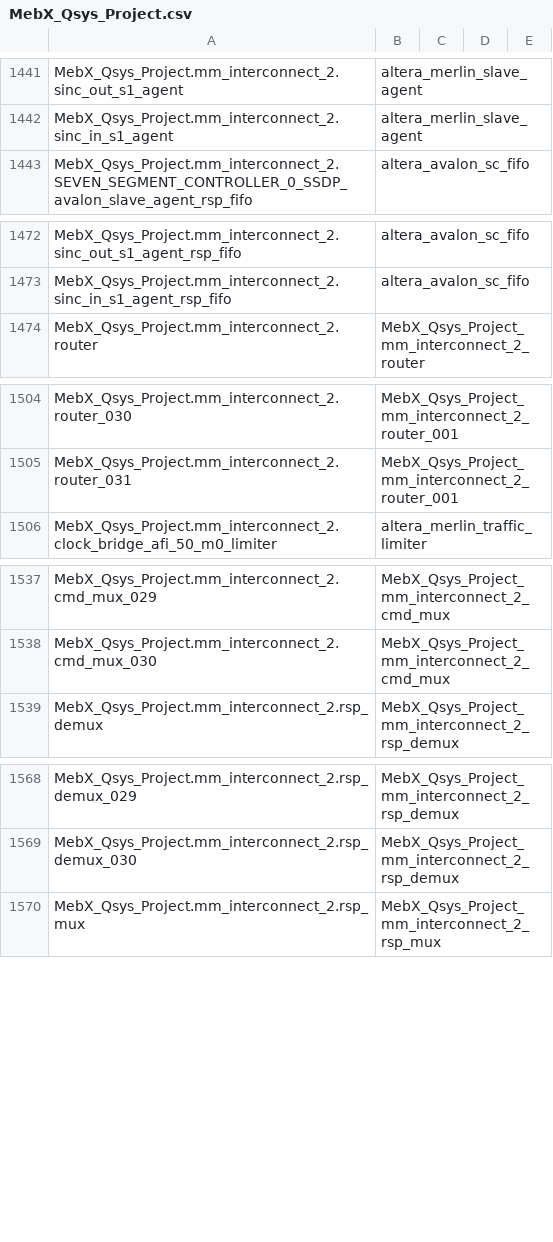
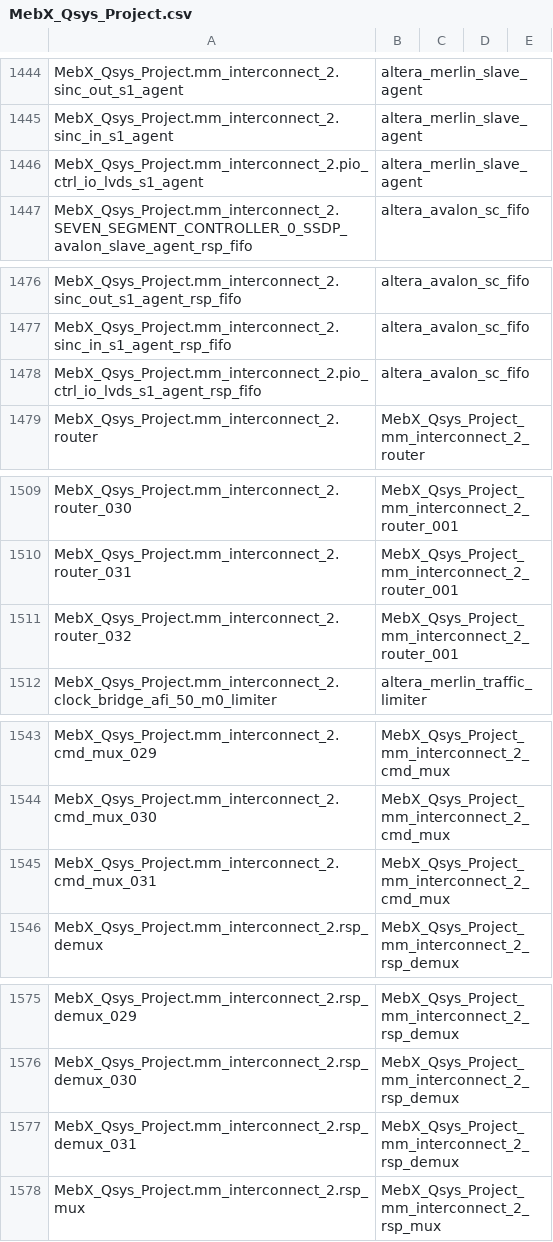
Before and after one commit to NSEE/SimuCam_Development_NFEE, a CSV file: G3U_HW_V02_2GB/Qsys_Project/MebX_Qsys_Project/MebX_Qsys_Project.csv, drawn as a sheet; only a part is shown, gaps mark what is left out; the diff covers the shown part only.

Commit message:
Modulo qsys para comando dos i/os de ctrl lvds

```diff
--- a/G3U_HW_V02_2GB/Qsys_Project/MebX_Qsys_Project/MebX_Qsys_Project.csv
+++ b/G3U_HW_V02_2GB/Qsys_Project/MebX_Qsys_Project/MebX_Qsys_Project.csv
@@ -1442,2 +1445,3 @@ MebX_Qsys_Project.mm_interconnect_2.sinc_out_s1_agent,altera_merlin_slave_agent
 MebX_Qsys_Project.mm_interconnect_2.sinc_in_s1_agent,altera_merlin_slave_agent
+MebX_Qsys_Project.mm_interconnect_2.pio_ctrl_io_lvds_s1_agent,altera_merlin_slave_agent
 MebX_Qsys_Project.mm_interconnect_2.SEVEN_SEGMENT_CONTROLLER_0_SSDP_avalon_slave_agent_rsp_fifo,altera_avalon_sc_fifo
@@ -1473,2 +1477,3 @@ MebX_Qsys_Project.mm_interconnect_2.sinc_out_s1_agent_rsp_fifo,altera_avalon_sc_
 MebX_Qsys_Project.mm_interconnect_2.sinc_in_s1_agent_rsp_fifo,altera_avalon_sc_fifo
+MebX_Qsys_Project.mm_interconnect_2.pio_ctrl_io_lvds_s1_agent_rsp_fifo,altera_avalon_sc_fifo
 MebX_Qsys_Project.mm_interconnect_2.router,MebX_Qsys_Project_mm_interconnect_2_router
@@ -1505,2 +1510,3 @@ MebX_Qsys_Project.mm_interconnect_2.router_030,MebX_Qsys_Project_mm_interconnect
 MebX_Qsys_Project.mm_interconnect_2.router_031,MebX_Qsys_Project_mm_interconnect_2_router_001
+MebX_Qsys_Project.mm_interconnect_2.router_032,MebX_Qsys_Project_mm_interconnect_2_router_001
 MebX_Qsys_Project.mm_interconnect_2.clock_bridge_afi_50_m0_limiter,altera_merlin_traffic_limiter
@@ -1538,2 +1544,3 @@ MebX_Qsys_Project.mm_interconnect_2.cmd_mux_029,MebX_Qsys_Project_mm_interconnec
 MebX_Qsys_Project.mm_interconnect_2.cmd_mux_030,MebX_Qsys_Project_mm_interconnect_2_cmd_mux
+MebX_Qsys_Project.mm_interconnect_2.cmd_mux_031,MebX_Qsys_Project_mm_interconnect_2_cmd_mux
 MebX_Qsys_Project.mm_interconnect_2.rsp_demux,MebX_Qsys_Project_mm_interconnect_2_rsp_demux
@@ -1569,2 +1576,3 @@ MebX_Qsys_Project.mm_interconnect_2.rsp_demux_029,MebX_Qsys_Project_mm_interconn
 MebX_Qsys_Project.mm_interconnect_2.rsp_demux_030,MebX_Qsys_Project_mm_interconnect_2_rsp_demux
+MebX_Qsys_Project.mm_interconnect_2.rsp_demux_031,MebX_Qsys_Project_mm_interconnect_2_rsp_demux
 MebX_Qsys_Project.mm_interconnect_2.rsp_mux,MebX_Qsys_Project_mm_interconnect_2_rsp_mux
```
Also changed, not shown: 5 added rows and 3 edited cells elsewhere in this file, 55 other files.
